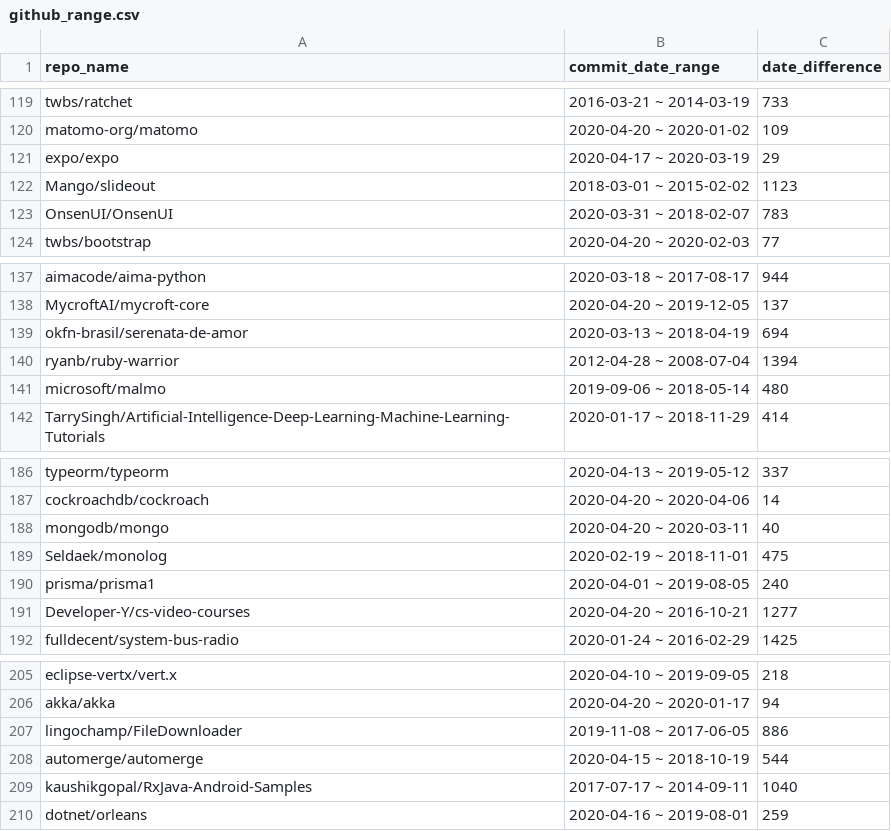
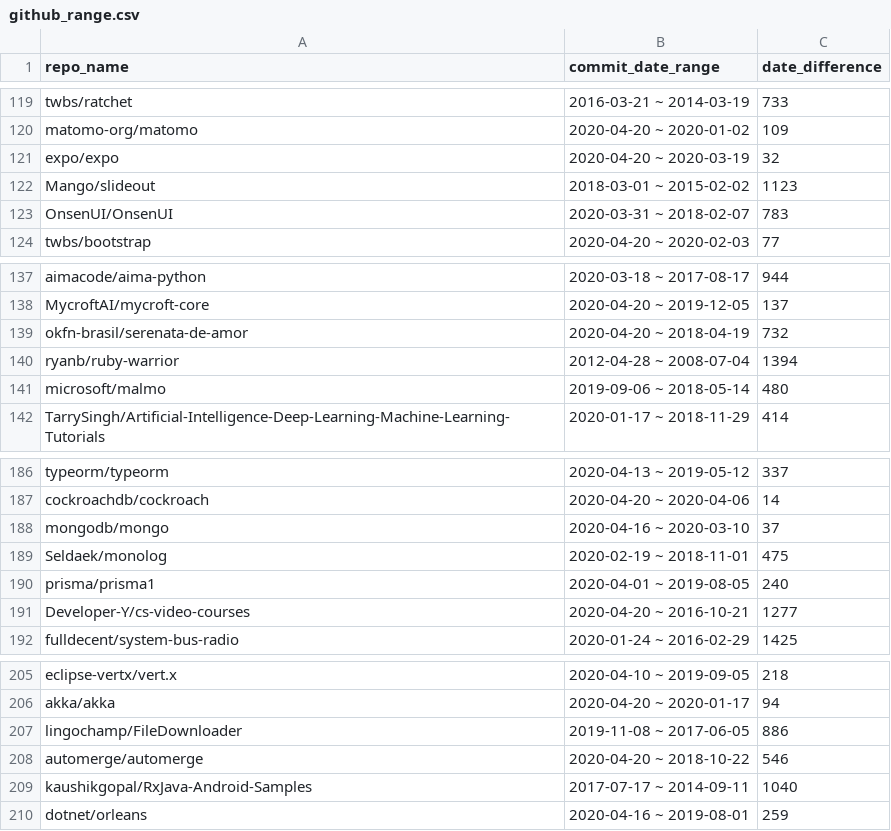
Before and after one commit to JiejayLan/seniorDesign, a CSV file: github_range.csv, drawn as a sheet; only a part is shown, gaps mark what is left out; the diff covers the shown part only.

```diff
--- a/github_range.csv
+++ b/github_range.csv
@@ -120,3 +120,3 @@ twbs/ratchet,2016-03-21 ~ 2014-03-19,733
 matomo-org/matomo,2020-04-20 ~ 2020-01-02,109
-expo/expo,2020-04-17 ~ 2020-03-19,29
+expo/expo,2020-04-20 ~ 2020-03-19,32
 Mango/slideout,2018-03-01 ~ 2015-02-02,1123
@@ -138,3 +138,3 @@ aimacode/aima-python,2020-03-18 ~ 2017-08-17,944
 MycroftAI/mycroft-core,2020-04-20 ~ 2019-12-05,137
-okfn-brasil/serenata-de-amor,2020-03-13 ~ 2018-04-19,694
+okfn-brasil/serenata-de-amor,2020-04-20 ~ 2018-04-19,732
 ryanb/ruby-warrior,2012-04-28 ~ 2008-07-04,1394
@@ -187,3 +187,3 @@ typeorm/typeorm,2020-04-13 ~ 2019-05-12,337
 cockroachdb/cockroach,2020-04-20 ~ 2020-04-06,14
-mongodb/mongo,2020-04-20 ~ 2020-03-11,40
+mongodb/mongo,2020-04-16 ~ 2020-03-10,37
 Seldaek/monolog,2020-02-19 ~ 2018-11-01,475
@@ -207,3 +207,3 @@ akka/akka,2020-04-20 ~ 2020-01-17,94
 lingochamp/FileDownloader,2019-11-08 ~ 2017-06-05,886
-automerge/automerge,2020-04-15 ~ 2018-10-19,544
+automerge/automerge,2020-04-20 ~ 2018-10-22,546
 kaushikgopal/RxJava-Android-Samples,2017-07-17 ~ 2014-09-11,1040
```
Also changed, not shown: 16 edited cells elsewhere in this file.
